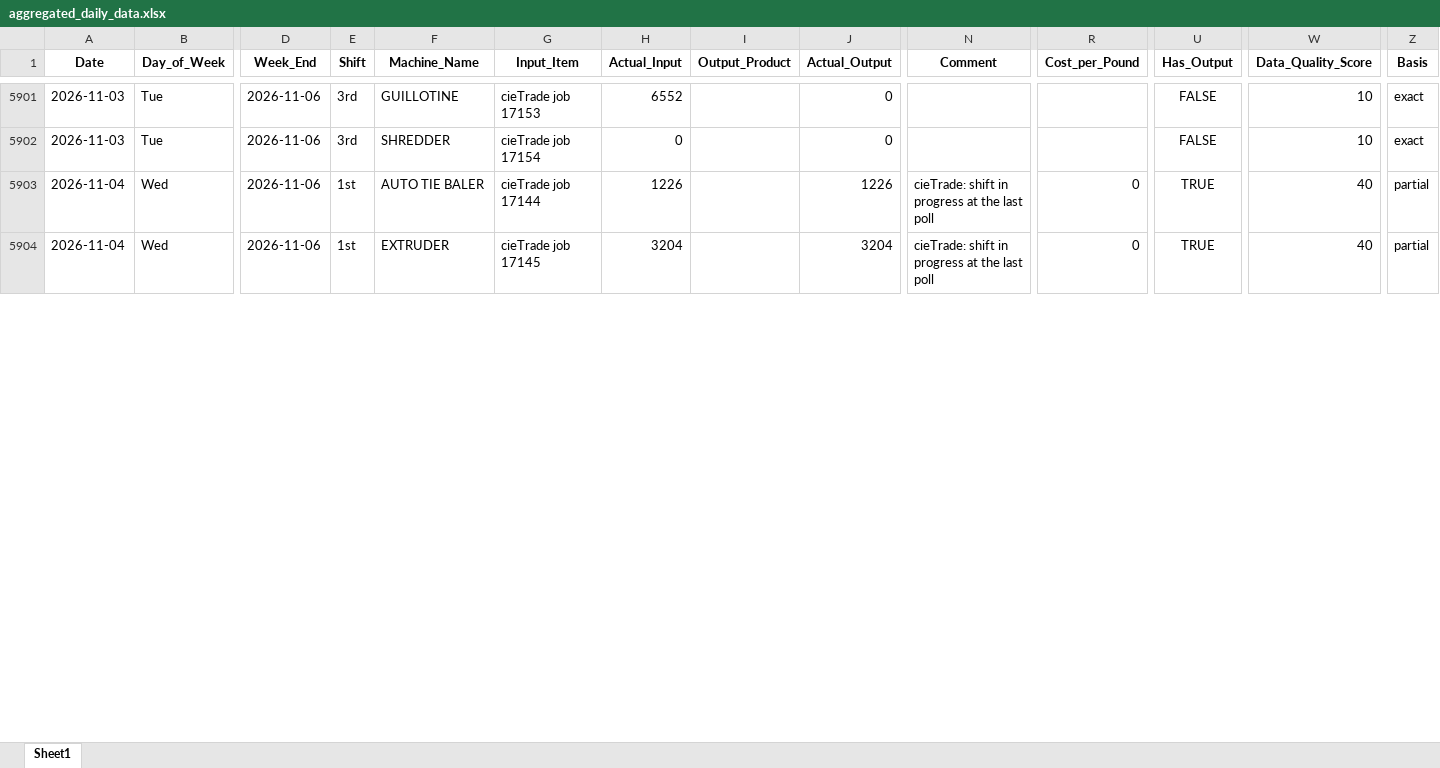
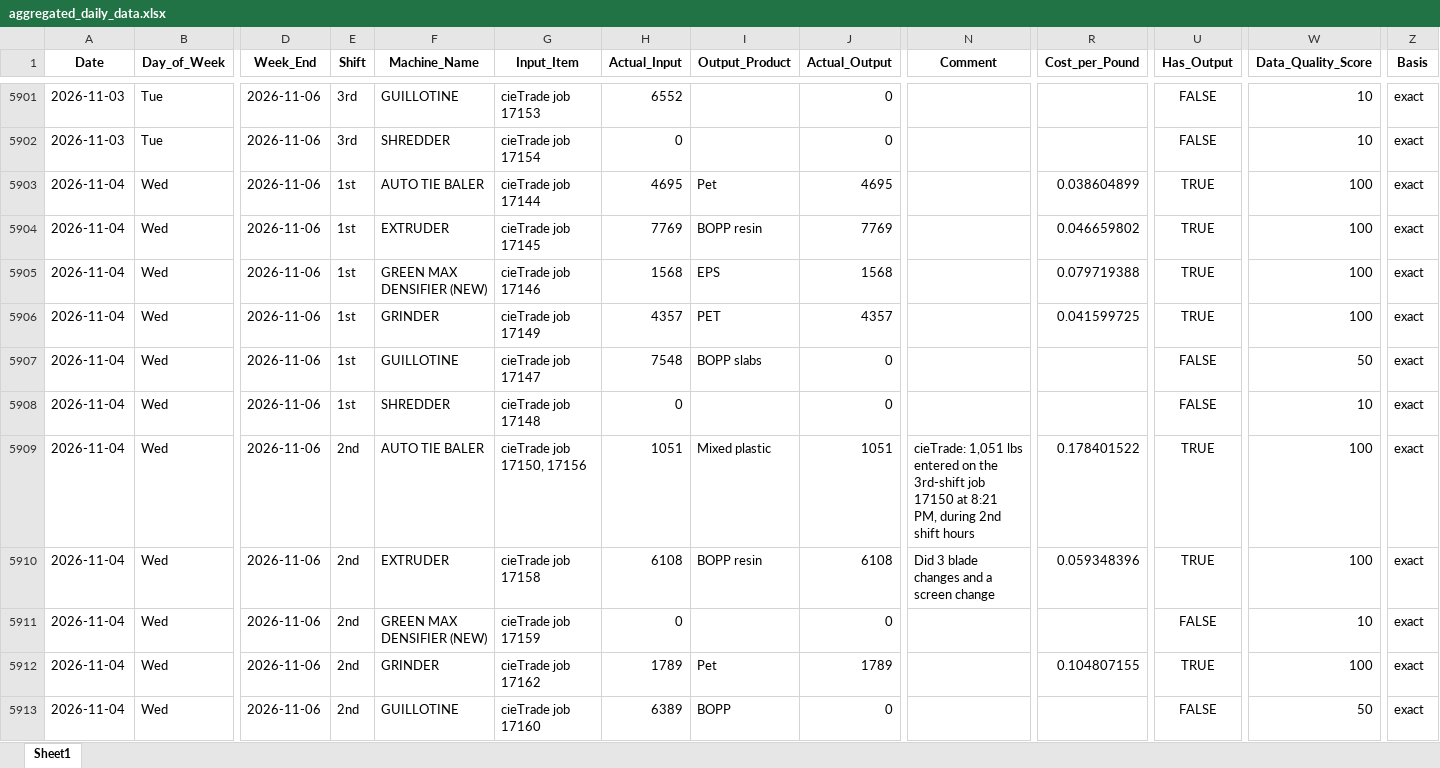
Before and after one commit to zabdulla/walton_production, an Excel workbook: data/aggregated_daily_data.xlsx, sheet Sheet1, drawn as a sheet; only a part is shown, gaps mark what is left out; values as stored, in another font and other column widths than the file's, no borders; addresses are those after the commit; rows hold the shown columns only; the diff covers the shown part only; the diff names each change by its address in the sheet, - before the commit and + after, or states it on an @@ line.

```diff
--- a/data/aggregated_daily_data.xlsx (sheet Sheet1)
+++ b/data/aggregated_daily_data.xlsx (sheet Sheet1)
+row 5903: 2026-11-04 | Wed | 2026-11-06 | 1st | AUTO TIE BALER | cieTrade job 17144 | 4695 | Pet | 4695 |  | 0.038604899 | TRUE | 100 | exact
+row 5904: 2026-11-04 | Wed | 2026-11-06 | 1st | EXTRUDER | cieTrade job 17145 | 7769 | BOPP resin | 7769 |  | 0.046659802 | TRUE | 100 | exact
+row 5905: 2026-11-04 | Wed | 2026-11-06 | 1st | GREEN MAX DENSIFIER (NEW) | cieTrade job 17146 | 1568 | EPS | 1568 |  | 0.079719388 | TRUE | 100 | exact
+row 5906: 2026-11-04 | Wed | 2026-11-06 | 1st | GRINDER | cieTrade job 17149 | 4357 | PET | 4357 |  | 0.041599725 | TRUE | 100 | exact
+row 5907: 2026-11-04 | Wed | 2026-11-06 | 1st | GUILLOTINE | cieTrade job 17147 | 7548 | BOPP slabs | 0 |  |  | FALSE | 50 | exact
-F5908 (Machine_Name): AUTO TIE BALER
+F5908 (Machine_Name): SHREDDER
-G5908 (Input_Item): cieTrade job 17144
+G5908 (Input_Item): cieTrade job 17148
-H5908 (Actual_Input): 1226
+H5908 (Actual_Input): 0
-J5908 (Actual_Output): 1226
+J5908 (Actual_Output): 0
-N5908 (Comment): cieTrade: shift in progress at the last poll
+N5908 (Comment): (empty)
-R5908 (Cost_per_Pound): 0
+R5908 (Cost_per_Pound): (empty)
-U5908 (Has_Output): TRUE
+U5908 (Has_Output): FALSE
-W5908 (Data_Quality_Score): 40
+W5908 (Data_Quality_Score): 10
-Z5908 (Basis): partial
+Z5908 (Basis): exact
+row 5909: 2026-11-04 | Wed | 2026-11-06 | 2nd | AUTO TIE BALER | cieTrade job 17150, 17156 | 1051 | Mixed plastic | 1051 | cieTrade: 1,051 lbs entered on the 3rd-shift job 17150 at 8:21 PM, during 2nd shift hours | 0.178401522 | TRUE | 100 | exact
+row 5910: 2026-11-04 | Wed | 2026-11-06 | 2nd | EXTRUDER | cieTrade job 17158 | 6108 | BOPP resin | 6108 | Did 3 blade changes and a screen change | 0.059348396 | TRUE | 100 | exact
-E5911 (Shift): 1st
+E5911 (Shift): 2nd
-F5911 (Machine_Name): EXTRUDER
+F5911 (Machine_Name): GREEN MAX DENSIFIER (NEW)
-G5911 (Input_Item): cieTrade job 17145
+G5911 (Input_Item): cieTrade job 17159
-H5911 (Actual_Input): 3204
+H5911 (Actual_Input): 0
-J5911 (Actual_Output): 3204
+J5911 (Actual_Output): 0
-N5911 (Comment): cieTrade: shift in progress at the last poll
+N5911 (Comment): (empty)
-R5911 (Cost_per_Pound): 0
+R5911 (Cost_per_Pound): (empty)
-U5911 (Has_Output): TRUE
+U5911 (Has_Output): FALSE
-W5911 (Data_Quality_Score): 40
+W5911 (Data_Quality_Score): 10
-Z5911 (Basis): partial
+Z5911 (Basis): exact
+row 5912: 2026-11-04 | Wed | 2026-11-06 | 2nd | GRINDER | cieTrade job 17162 | 1789 | Pet | 1789 |  | 0.104807155 | TRUE | 100 | exact
+row 5913: 2026-11-04 | Wed | 2026-11-06 | 2nd | GUILLOTINE | cieTrade job 17160 | 6389 | BOPP | 0 |  |  | FALSE | 50 | exact
```
Also changed, not shown: 3 added rows and 19 edited cells elsewhere in this sheet, data/aggregated_notes.xlsx, 5 other files.
